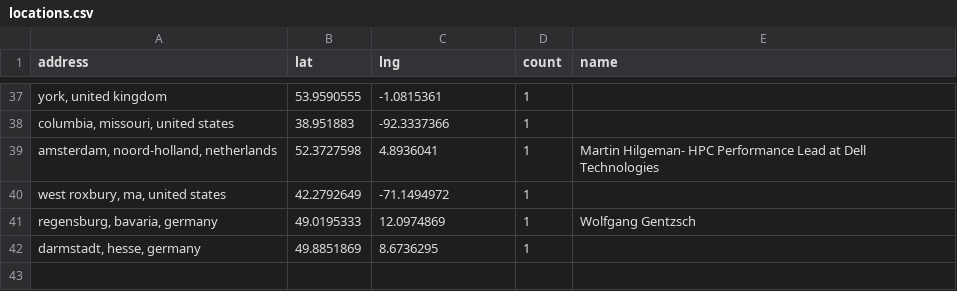
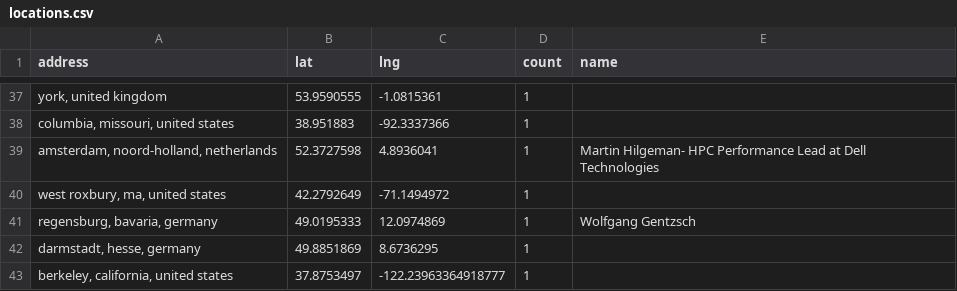
Before and after one commit to hpc-social/map, a CSV file: _data/locations.csv, drawn as a sheet; only a part is shown, gaps mark what is left out; the diff names each change by its address in the sheet, - before the commit and + after, or states it on an @@ line.

```diff
--- a/_data/locations.csv
+++ b/_data/locations.csv
+row 43: berkeley, california, united states | 37.8753497 | -122.23963364918777 | 1
```
